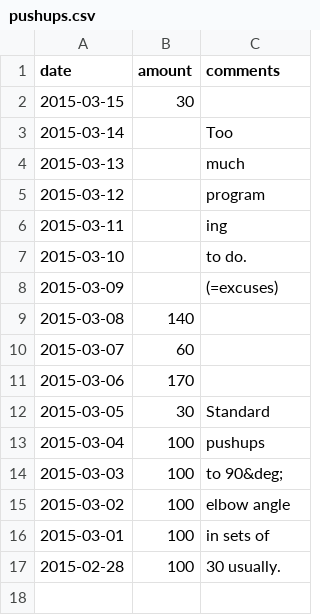
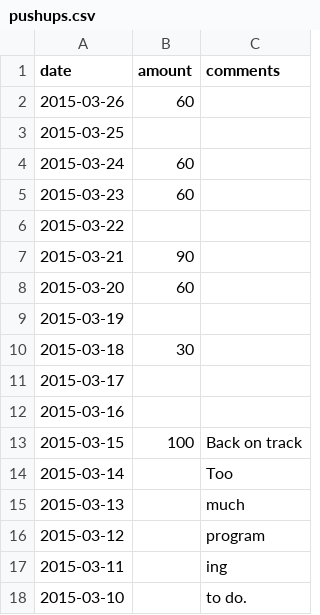
Before and after one commit to jannecederberg/jannecederberg.github.io, a CSV file: _data/pushups.csv, drawn as a sheet; only a part is shown; the shorter side is filled out with more unchanged rows.

Commit message:
Add pushup data

```diff
--- a/_data/pushups.csv
+++ b/_data/pushups.csv
@@ -1,3 +1,14 @@
 date,amount,comments
-2015-03-15,30
+2015-03-26,60
+2015-03-25,
+2015-03-24,60
+2015-03-23,60
+2015-03-22,
+2015-03-21,90
+2015-03-20,60
+2015-03-19,
+2015-03-18,30
+2015-03-17,
+2015-03-16,
+2015-03-15,100,Back on track
 2015-03-14,,Too
```
